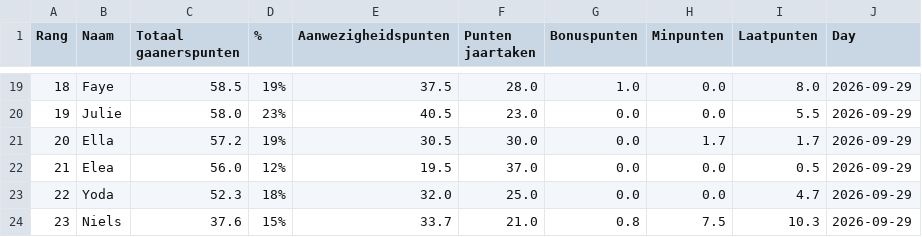
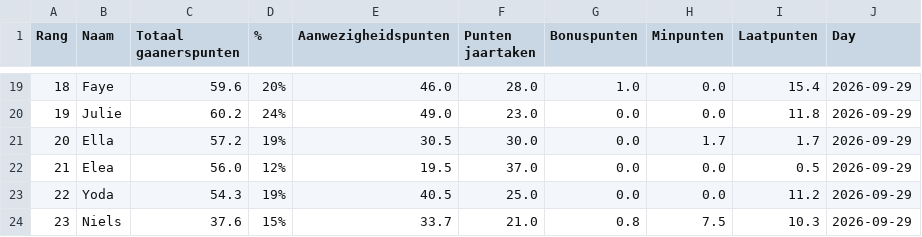
Before and after one commit to Buddidon/Gaanerslijst_tracker, a CSV file: data.csv, drawn as a sheet; only a part is shown, gaps mark what is left out; the diff covers the shown part only.

```diff
--- a/data.csv
+++ b/data.csv
@@ -19,6 +19,6 @@ Rang,Naam,Totaal gaanerspunten,% ,Aanwezigheidspunten,Punten jaartaken ,Bonuspun
-18,Faye,58.5,19%,37.5,28.0,1.0,0.0,8.0,2026-09-29
-19,Julie,58.0,23%,40.5,23.0,0.0,0.0,5.5,2026-09-29
+18,Faye,59.6,20%,46.0,28.0,1.0,0.0,15.4,2026-09-29
+19,Julie,60.2,24%,49.0,23.0,0.0,0.0,11.8,2026-09-29
 20,Ella,57.2,19%,30.5,30.0,0.0,1.7,1.7,2026-09-29
 21,Elea,56.0,12%,19.5,37.0,0.0,0.0,0.5,2026-09-29
-22,Yoda,52.3,18%,32.0,25.0,0.0,0.0,4.7,2026-09-29
+22,Yoda,54.3,19%,40.5,25.0,0.0,0.0,11.2,2026-09-29
 23,Niels,37.6,15%,33.7,21.0,0.8,7.5,10.3,2026-09-29
```
Also changed, not shown: 29 edited cells elsewhere in this file.
